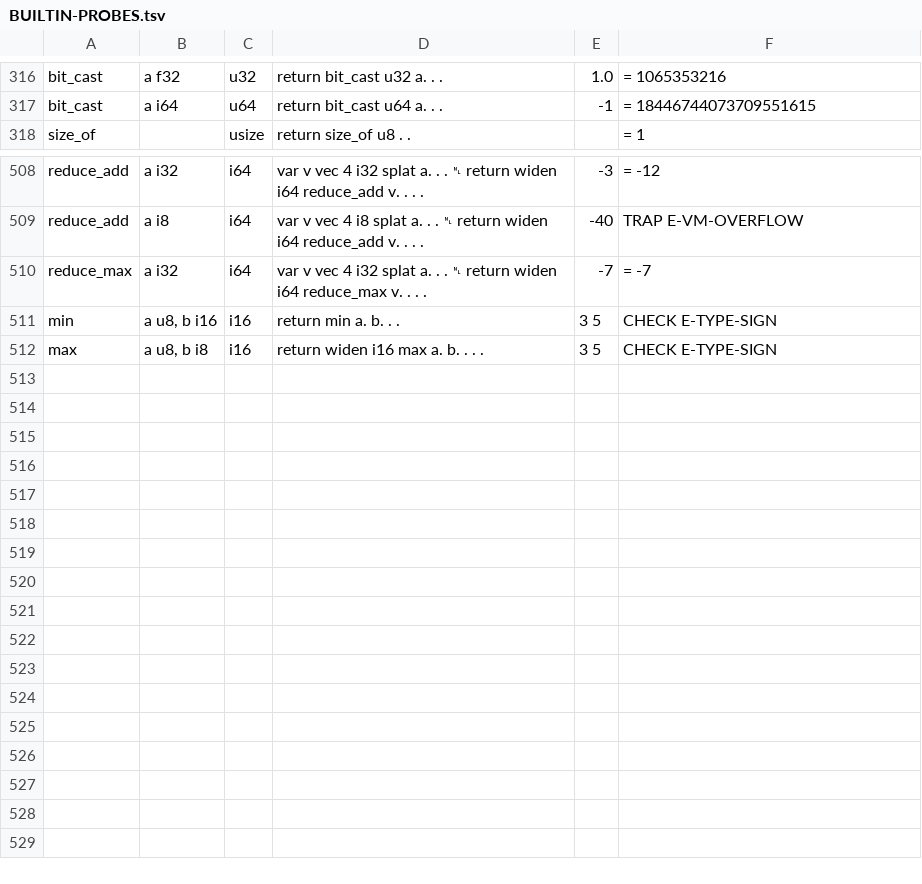
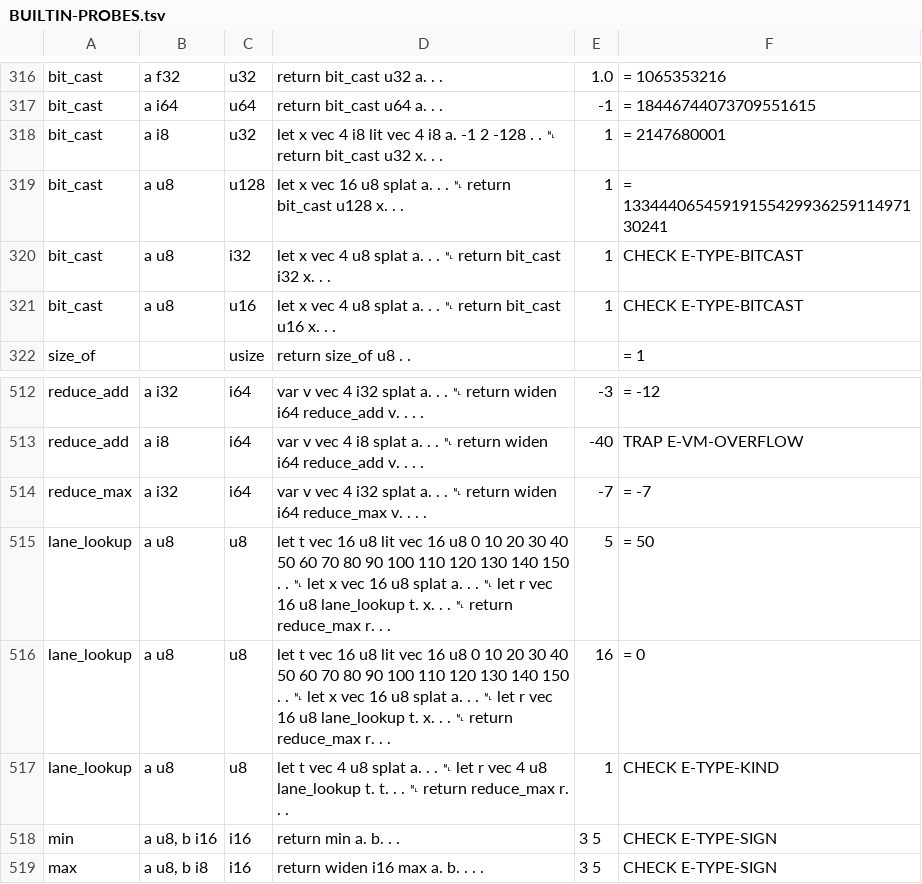
Before and after one commit to rubidus-api/lowent_lang, a TSV file: docs/spec/BUILTIN-PROBES.tsv, drawn as a sheet; only a part is shown, gaps mark what is left out.

```diff
--- a/docs/spec/BUILTIN-PROBES.tsv
+++ b/docs/spec/BUILTIN-PROBES.tsv
@@ -317,2 +317,6 @@ bit_cast	a f32	u32	return bit_cast u32 a. . .	1.0	= 1065353216
 bit_cast	a i64	u64	return bit_cast u64 a. . .	-1	= 18446744073709551615
+bit_cast	a i8	u32	let x vec 4 i8 lit vec 4 i8 a. -1 2 -128 . . ␤ return bit_cast u32 x. . .	1	= 2147680001
+bit_cast	a u8	u128	let x vec 16 u8 splat a. . . ␤ return bit_cast u128 x. . .	1	= 1334440654591915542993625911497130241
+bit_cast	a u8	i32	let x vec 4 u8 splat a. . . ␤ return bit_cast i32 x. . .	1	CHECK E-TYPE-BITCAST
+bit_cast	a u8	u16	let x vec 4 u8 splat a. . . ␤ return bit_cast u16 x. . .	1	CHECK E-TYPE-BITCAST
 size_of		usize	return size_of u8 . .		= 1
@@ -510,2 +514,5 @@ reduce_add	a i8	i64	var v vec 4 i8 splat a. . . ␤ return widen i64 reduce_add
 reduce_max	a i32	i64	var v vec 4 i32 splat a. . . ␤ return widen i64 reduce_max v. . . .	-7	= -7
+lane_lookup	a u8	u8	let t vec 16 u8 lit vec 16 u8 0 10 20 30 40 50 60 70 80 90 100 110 120 130 140 150 . . ␤ let x vec 16 u8 splat a. . . ␤ let r vec 16 u8 lane_lookup t. x. . . ␤ return reduce_max r. . .	5	= 50
+lane_lookup	a u8	u8	let t vec 16 u8 lit vec 16 u8 0 10 20 30 40 50 60 70 80 90 100 110 120 130 140 150 . . ␤ let x vec 16 u8 splat a. . . ␤ let r vec 16 u8 lane_lookup t. x. . . ␤ return reduce_max r. . .	16	= 0
+lane_lookup	a u8	u8	let t vec 4 u8 splat a. . . ␤ let r vec 4 u8 lane_lookup t. t. . . ␤ return reduce_max r. . .	1	CHECK E-TYPE-KIND
 min	a u8, b i16	i16	return min a. b. . .	3 5	CHECK E-TYPE-SIGN
```
Also changed, not shown: docs/spec/BUILTIN-MEANINGS.tsv, docs/spec/BUILTIN-SIGNATURES.tsv, 42 other files.
